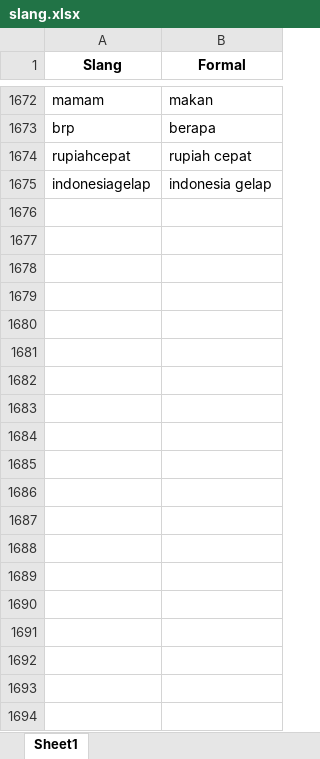
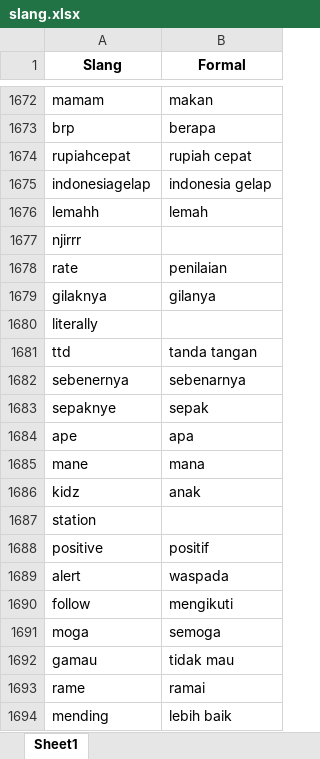
Before and after one commit to talitharhmd/Text-Mining, an Excel workbook: UTS/slang.xlsx, sheet Sheet1, drawn as a sheet; only a part is shown, gaps mark what is left out; values as stored, in another font and other column widths than the file's, no borders; the diff covers the shown part only; the diff names each change by its address in the sheet, - before the commit and + after, or states it on an @@ line.

```diff
--- a/UTS/slang.xlsx (sheet Sheet1)
+++ b/UTS/slang.xlsx (sheet Sheet1)
+row 1676: lemahh | lemah
+row 1677: njirrr
+row 1678: rate | penilaian
+row 1679: gilaknya | gilanya
+row 1680: literally
+row 1681: ttd | tanda tangan
+row 1682: sebenernya | sebenarnya
+row 1683: sepaknye | sepak
+row 1684: ape | apa
+row 1685: mane | mana
+row 1686: kidz | anak
+row 1687: station
+row 1688: positive | positif
+row 1689: alert | waspada
+row 1690: follow | mengikuti
+row 1691: moga | semoga
+row 1692: gamau | tidak mau
+row 1693: rame | ramai
+row 1694: mending | lebih baik
```
Also changed, not shown: 38 added rows elsewhere in this sheet, 1 other file.
